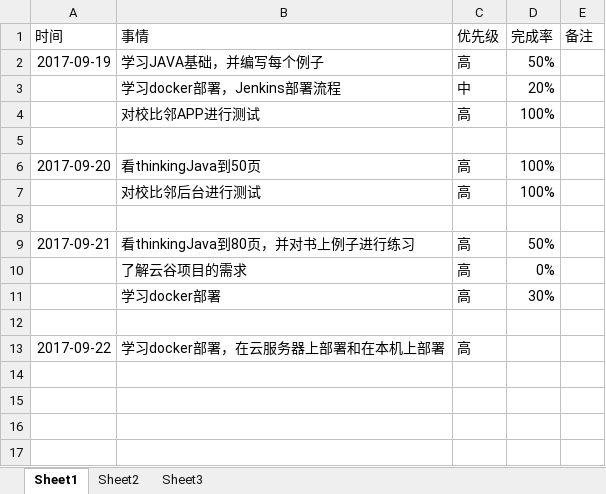
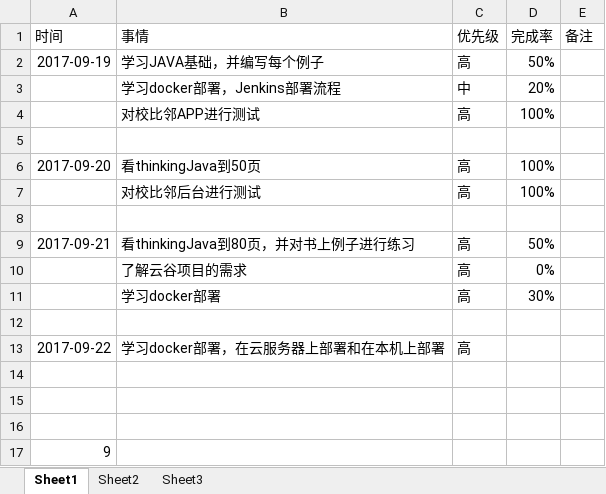
Before and after one commit to bird-start/eshop-doc, an Excel workbook: 交流管理/项目日报/夏金龙-每日要做的事.xlsx, sheet Sheet1, drawn as a sheet; values as stored, in another font and other column widths than the file's, no borders; the diff names each change by its address in the sheet, - before the commit and + after, or states it on an @@ line.

```diff
--- a/交流管理/项目日报/夏金龙-每日要做的事.xlsx (sheet Sheet1)
+++ b/交流管理/项目日报/夏金龙-每日要做的事.xlsx (sheet Sheet1)
+row 14: (empty)
+row 15: (empty)
+row 16: (empty)
+row 17: 9
```
